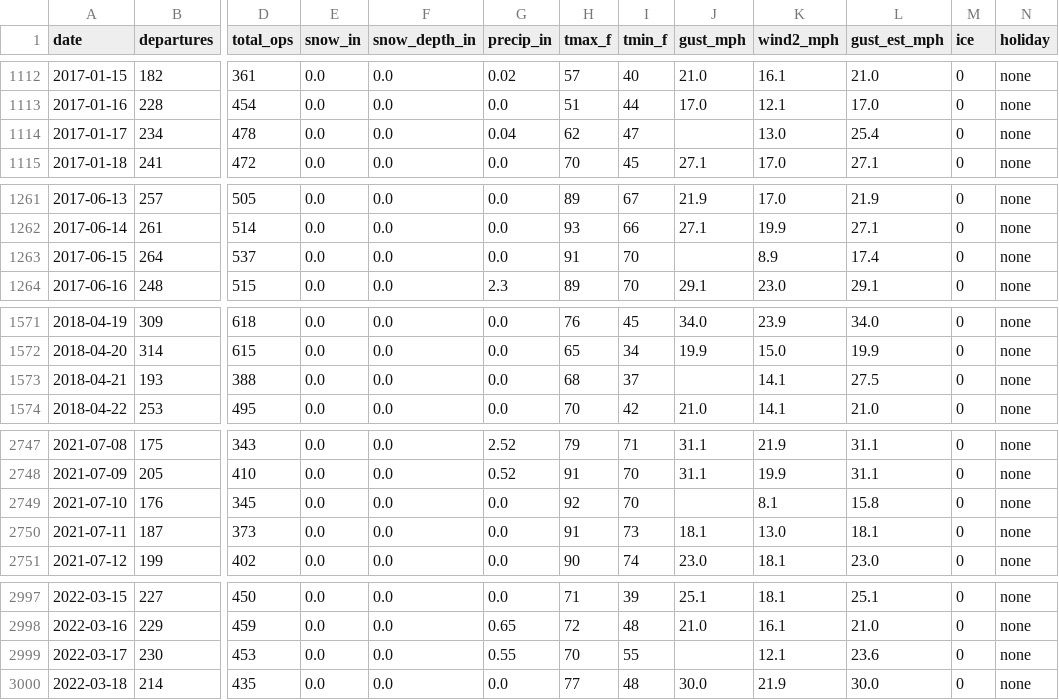
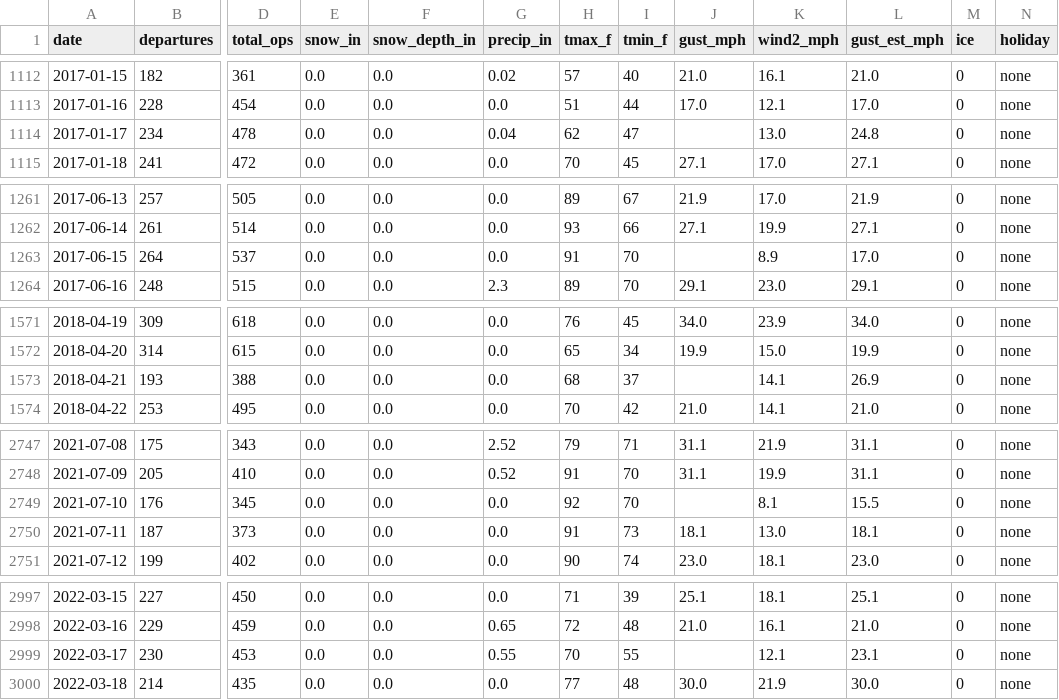
Before and after one commit to kjmobile/data, a CSV file: ba735/rdu_daily_ops_weather.csv, drawn as a sheet; only a part is shown, gaps mark what is left out; the diff covers the shown part only; the diff names each change by its address in the sheet, - before the commit and + after, or states it on an @@ line.

Commit message:
RDU daily weather: gust estimate multiplier from days before the first forecast origin

```diff
--- a/ba735/rdu_daily_ops_weather.csv
+++ b/ba735/rdu_daily_ops_weather.csv
-L1114 (gust_est_mph): 25.4
+L1114 (gust_est_mph): 24.8
-L1263 (gust_est_mph): 17.4
+L1263 (gust_est_mph): 17.0
-L1573 (gust_est_mph): 27.5
+L1573 (gust_est_mph): 26.9
-L2749 (gust_est_mph): 15.8
+L2749 (gust_est_mph): 15.5
-L2999 (gust_est_mph): 23.6
+L2999 (gust_est_mph): 23.1
```
Also changed, not shown: 13 edited cells elsewhere in this file.
